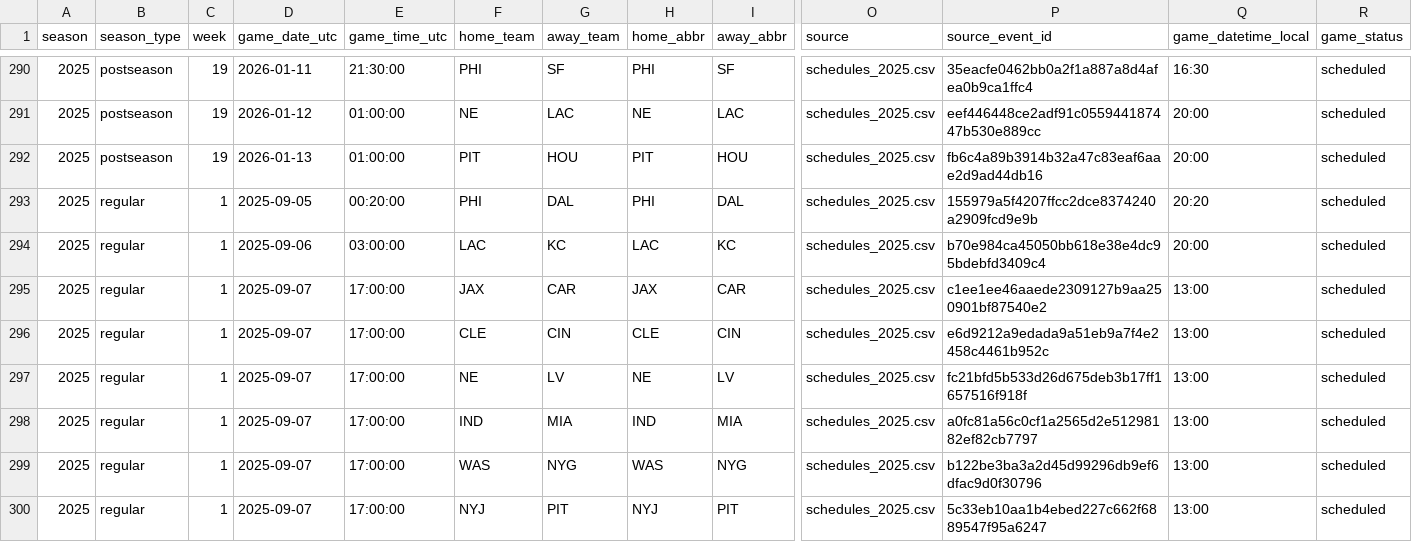
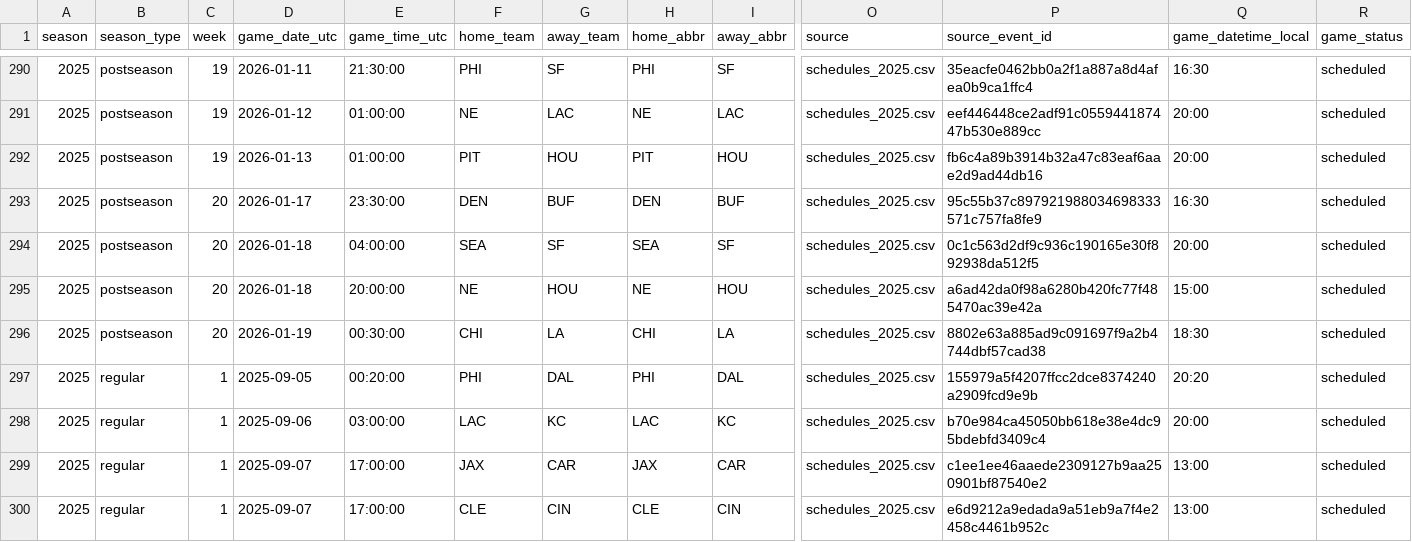
Before and after one commit to Clownworldenjoyer76/football_for_mat, a CSV file: data/final/schedules_latest.csv, drawn as a sheet; only a part is shown, gaps mark what is left out; the shorter side is filled out with more unchanged rows; rows hold the shown columns only; the diff names each change by its address in the sheet, - before the commit and + after, or states it on an @@ line.

```diff
--- a/data/final/schedules_latest.csv
+++ b/data/final/schedules_latest.csv
+row 293: 2025 | postseason | 20 | 2026-01-17 | 23:30:00 | DEN | BUF | DEN | BUF | schedules_2025.csv | 95c55b37c897921988034698333571c757fa8fe9 | 16:30 | scheduled
+row 294: 2025 | postseason | 20 | 2026-01-18 | 04:00:00 | SEA | SF | SEA | SF | schedules_2025.csv | 0c1c563d2df9c936c190165e30f892938da512f5 | 20:00 | scheduled
+row 295: 2025 | postseason | 20 | 2026-01-18 | 20:00:00 | NE | HOU | NE | HOU | schedules_2025.csv | a6ad42da0f98a6280b420fc77f485470ac39e42a | 15:00 | scheduled
+row 296: 2025 | postseason | 20 | 2026-01-19 | 00:30:00 | CHI | LA | CHI | LA | schedules_2025.csv | 8802e63a885ad9c091697f9a2b4744dbf57cad38 | 18:30 | scheduled
```
Also changed, not shown: data/processed/schedules/schedules_merged.csv, data/processed/schedules/schedules_normalized.csv, 6 other files.
